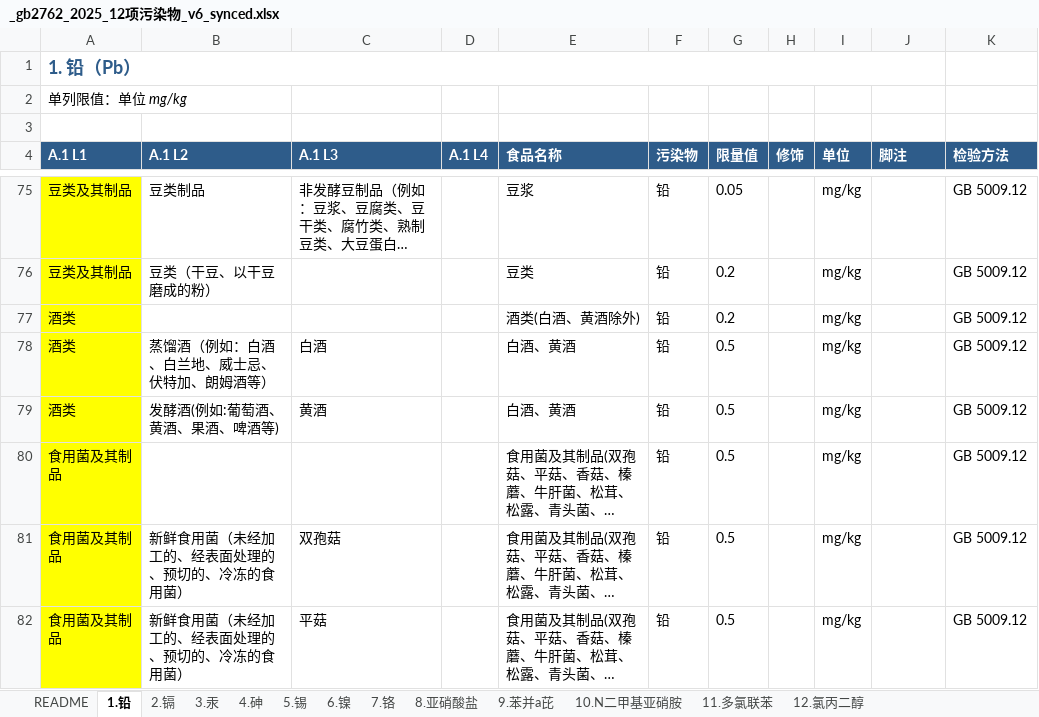
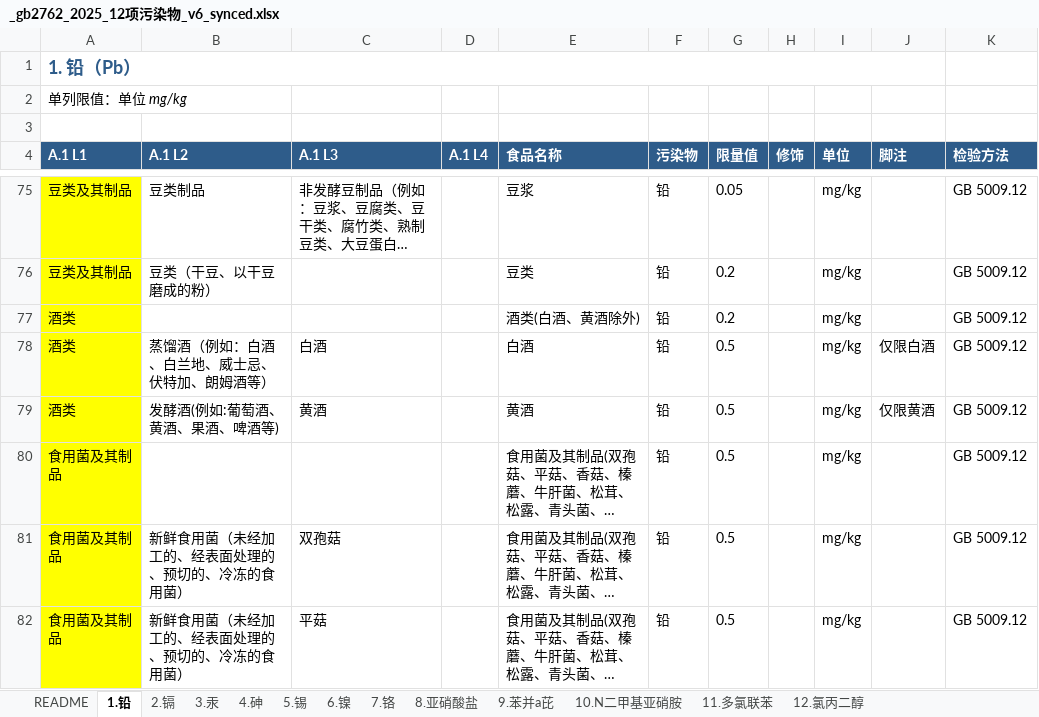
Before and after one commit to 5678Hub/jianyu, an Excel workbook: data/gb2762/_gb2762_2025_12项污染物_v6_synced.xlsx, sheet 1.铅, drawn as a sheet; only a part is shown, gaps mark what is left out; long unchanged cells end in …; values as stored, in another font and other column widths than the file's, no borders; the diff names each change by its address in the sheet, - before the commit and + after, or states it on an @@ line.

```diff
--- a/data/gb2762/_gb2762_2025_12项污染物_v6_synced.xlsx (sheet 1.铅)
+++ b/data/gb2762/_gb2762_2025_12项污染物_v6_synced.xlsx (sheet 1.铅)
-E78 (食品名称): 白酒、黄酒
+E78 (食品名称): 白酒
-J78 (脚注): (empty)
+J78 (脚注): 仅限白酒
-E79 (食品名称): 白酒、黄酒
+E79 (食品名称): 黄酒
-J79 (脚注): (empty)
+J79 (脚注): 仅限黄酒
```
Also changed, not shown: 4 other files.
